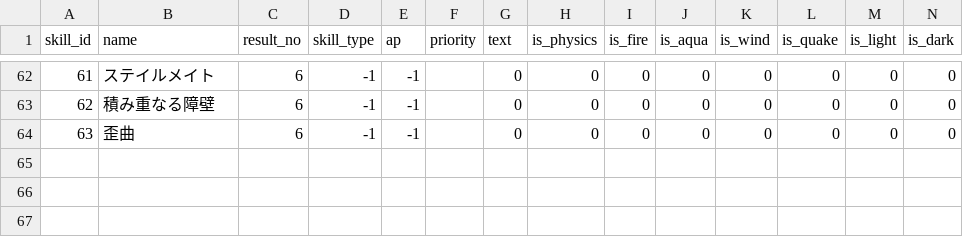
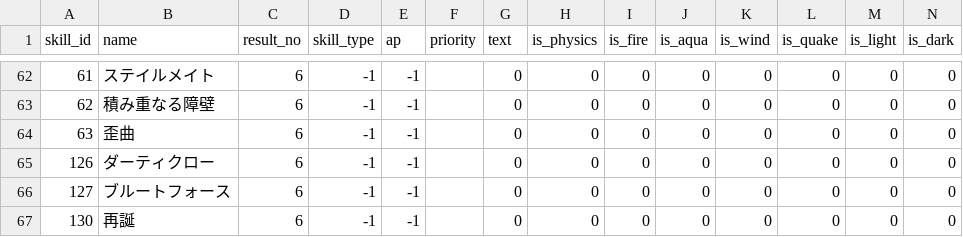
Before and after one commit to white-mns/trialarea_parse, a CSV file: output/data/skill_list_6.csv, drawn as a sheet; only a part is shown, gaps mark what is left out; rows hold the shown columns only; the diff names each change by its address in the sheet, - before the commit and + after, or states it on an @@ line.

```diff
--- a/output/data/skill_list_6.csv
+++ b/output/data/skill_list_6.csv
+row 65: 126 | ダーティクロー | 6 | -1 | -1 |  | 0 | 0 | 0 | 0 | 0 | 0 | 0 | 0
+row 66: 127 | ブルートフォース | 6 | -1 | -1 |  | 0 | 0 | 0 | 0 | 0 | 0 | 0 | 0
+row 67: 130 | 再誕 | 6 | -1 | -1 |  | 0 | 0 | 0 | 0 | 0 | 0 | 0 | 0
```
Also changed, not shown: 9 other files.
